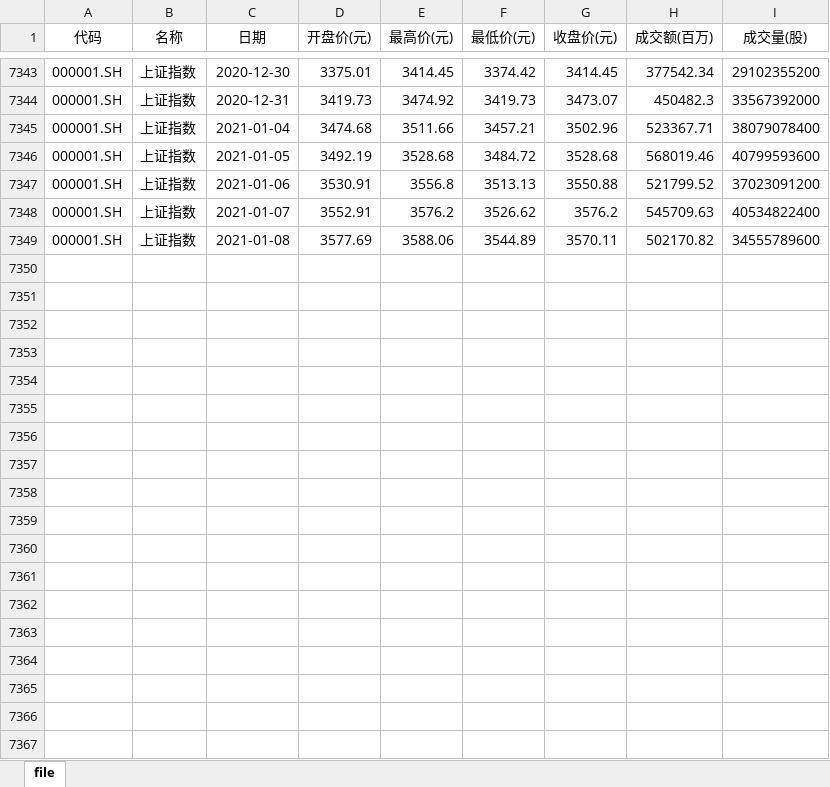
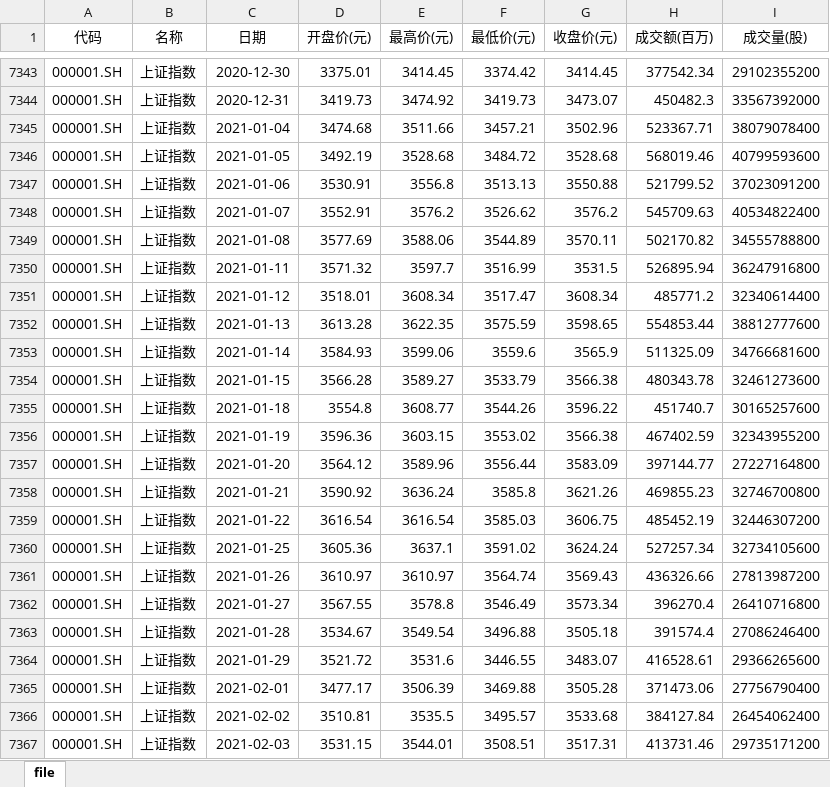
Before and after one commit to Sycamorebaron/commodity, an Excel workbook: data/input/szzs.xlsx, sheet file, drawn as a sheet; only a part is shown, gaps mark what is left out; values as stored, in another font and other column widths than the file's, no borders; the diff covers the shown part only; the diff names each change by its address in the sheet, - before the commit and + after, or states it on an @@ line.

```diff
--- a/data/input/szzs.xlsx (sheet file)
+++ b/data/input/szzs.xlsx (sheet file)
-I7349 (成交量(股)): 34555789600
+I7349 (成交量(股)): 34555788800
+row 7350: 000001.SH | 上证指数 | 2021-01-11 | 3571.32 | 3597.7 | 3516.99 | 3531.5 | 526895.94 | 36247916800
+row 7351: 000001.SH | 上证指数 | 2021-01-12 | 3518.01 | 3608.34 | 3517.47 | 3608.34 | 485771.2 | 32340614400
+row 7352: 000001.SH | 上证指数 | 2021-01-13 | 3613.28 | 3622.35 | 3575.59 | 3598.65 | 554853.44 | 38812777600
+row 7353: 000001.SH | 上证指数 | 2021-01-14 | 3584.93 | 3599.06 | 3559.6 | 3565.9 | 511325.09 | 34766681600
+row 7354: 000001.SH | 上证指数 | 2021-01-15 | 3566.28 | 3589.27 | 3533.79 | 3566.38 | 480343.78 | 32461273600
+row 7355: 000001.SH | 上证指数 | 2021-01-18 | 3554.8 | 3608.77 | 3544.26 | 3596.22 | 451740.7 | 30165257600
+row 7356: 000001.SH | 上证指数 | 2021-01-19 | 3596.36 | 3603.15 | 3553.02 | 3566.38 | 467402.59 | 32343955200
+row 7357: 000001.SH | 上证指数 | 2021-01-20 | 3564.12 | 3589.96 | 3556.44 | 3583.09 | 397144.77 | 27227164800
+row 7358: 000001.SH | 上证指数 | 2021-01-21 | 3590.92 | 3636.24 | 3585.8 | 3621.26 | 469855.23 | 32746700800
+row 7359: 000001.SH | 上证指数 | 2021-01-22 | 3616.54 | 3616.54 | 3585.03 | 3606.75 | 485452.19 | 32446307200
+row 7360: 000001.SH | 上证指数 | 2021-01-25 | 3605.36 | 3637.1 | 3591.02 | 3624.24 | 527257.34 | 32734105600
+row 7361: 000001.SH | 上证指数 | 2021-01-26 | 3610.97 | 3610.97 | 3564.74 | 3569.43 | 436326.66 | 27813987200
+row 7362: 000001.SH | 上证指数 | 2021-01-27 | 3567.55 | 3578.8 | 3546.49 | 3573.34 | 396270.4 | 26410716800
+row 7363: 000001.SH | 上证指数 | 2021-01-28 | 3534.67 | 3549.54 | 3496.88 | 3505.18 | 391574.4 | 27086246400
+row 7364: 000001.SH | 上证指数 | 2021-01-29 | 3521.72 | 3531.6 | 3446.55 | 3483.07 | 416528.61 | 29366265600
+row 7365: 000001.SH | 上证指数 | 2021-02-01 | 3477.17 | 3506.39 | 3469.88 | 3505.28 | 371473.06 | 27756790400
+row 7366: 000001.SH | 上证指数 | 2021-02-02 | 3510.81 | 3535.5 | 3495.57 | 3533.68 | 384127.84 | 26454062400
+row 7367: 000001.SH | 上证指数 | 2021-02-03 | 3531.15 | 3544.01 | 3508.51 | 3517.31 | 413731.46 | 29735171200
```
Also changed, not shown: 57 added rows and 9 edited cells elsewhere in this sheet, 6 other files.
